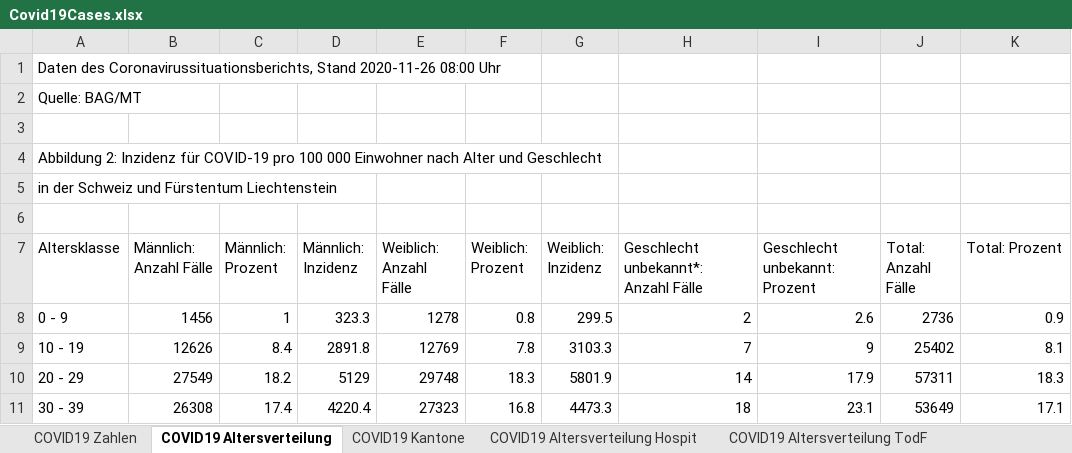
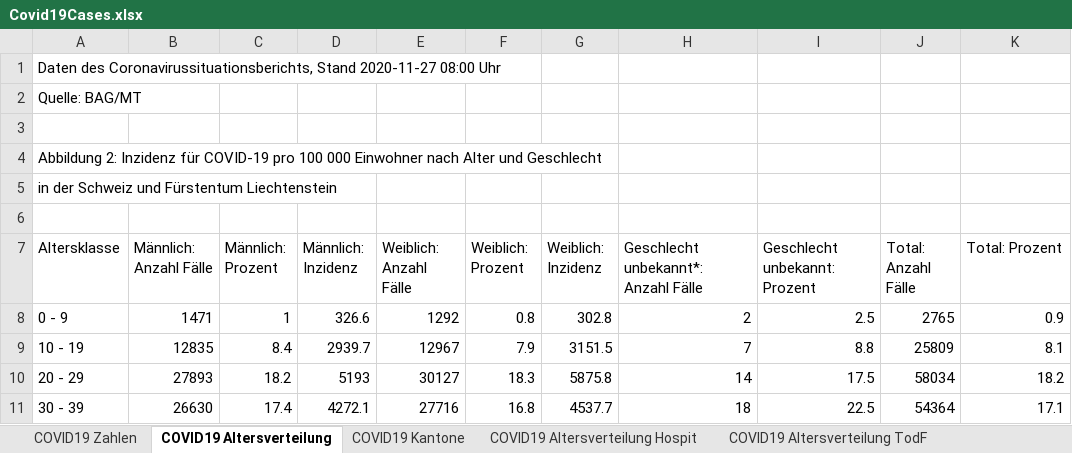
Before and after one commit to dankaufmann/f-curve, an Excel workbook: Data/Covid19Cases.xlsx, sheet COVID19 Altersverteilung, drawn as a sheet; only a part is shown; values as stored, in another font and other column widths than the file's, no borders; the diff covers the shown part only; the diff names each change by its address in the sheet, - before the commit and + after, or states it on an @@ line.

```diff
--- a/Data/Covid19Cases.xlsx (sheet COVID19 Altersverteilung)
+++ b/Data/Covid19Cases.xlsx (sheet COVID19 Altersverteilung)
-A1 (Altersklasse): …Coronavirussituationsberichts, Stand 2020-11-26 08:00 Uhr
+A1 (Altersklasse): …Coronavirussituationsberichts, Stand 2020-11-27 08:00 Uhr
-B8 (Männlich: Anzahl Fälle): 1456
+B8 (Männlich: Anzahl Fälle): 1471
-D8 (Männlich: Inzidenz): 323.3
+D8 (Männlich: Inzidenz): 326.6
-E8 (Weiblich: Anzahl Fälle): 1278
+E8 (Weiblich: Anzahl Fälle): 1292
-G8 (Weiblich: Inzidenz): 299.5
+G8 (Weiblich: Inzidenz): 302.8
-I8 (Geschlecht unbekannt: Prozent): 2.6
+I8 (Geschlecht unbekannt: Prozent): 2.5
-J8 (Total: Anzahl Fälle): 2736
+J8 (Total: Anzahl Fälle): 2765
-B9 (Männlich: Anzahl Fälle): 12626
+B9 (Männlich: Anzahl Fälle): 12835
-D9 (Männlich: Inzidenz): 2891.8
+D9 (Männlich: Inzidenz): 2939.7
-E9 (Weiblich: Anzahl Fälle): 12769
+E9 (Weiblich: Anzahl Fälle): 12967
-F9 (Weiblich: Prozent): 7.8
+F9 (Weiblich: Prozent): 7.9
-G9 (Weiblich: Inzidenz): 3103.3
+G9 (Weiblich: Inzidenz): 3151.5
-I9 (Geschlecht unbekannt: Prozent): 9
+I9 (Geschlecht unbekannt: Prozent): 8.8
-J9 (Total: Anzahl Fälle): 25402
+J9 (Total: Anzahl Fälle): 25809
-B10 (Männlich: Anzahl Fälle): 27549
+B10 (Männlich: Anzahl Fälle): 27893
-D10 (Männlich: Inzidenz): 5129
+D10 (Männlich: Inzidenz): 5193
-E10 (Weiblich: Anzahl Fälle): 29748
+E10 (Weiblich: Anzahl Fälle): 30127
-G10 (Weiblich: Inzidenz): 5801.9
+G10 (Weiblich: Inzidenz): 5875.8
-I10 (Geschlecht unbekannt: Prozent): 17.9
+I10 (Geschlecht unbekannt: Prozent): 17.5
-J10 (Total: Anzahl Fälle): 57311
+J10 (Total: Anzahl Fälle): 58034
-K10 (Total: Prozent): 18.3
+K10 (Total: Prozent): 18.2
-B11 (Männlich: Anzahl Fälle): 26308
+B11 (Männlich: Anzahl Fälle): 26630
-D11 (Männlich: Inzidenz): 4220.4
+D11 (Männlich: Inzidenz): 4272.1
-E11 (Weiblich: Anzahl Fälle): 27323
+E11 (Weiblich: Anzahl Fälle): 27716
-G11 (Weiblich: Inzidenz): 4473.3
+G11 (Weiblich: Inzidenz): 4537.7
-I11 (Geschlecht unbekannt: Prozent): 23.1
+I11 (Geschlecht unbekannt: Prozent): 22.5
-J11 (Total: Anzahl Fälle): 53649
+J11 (Total: Anzahl Fälle): 54364
```
Also changed, not shown: 33 edited cells elsewhere in this sheet, sheet COVID19 Zahlen, sheet COVID19 Isolation Quarantäne, sheet COVID19 Kantone, sheet COVID19 Altersverteilung Hospit, sheet COVID19 Altersverteilung TodF, Data/Covid19CasesJH.xlsx, 44 other files.
